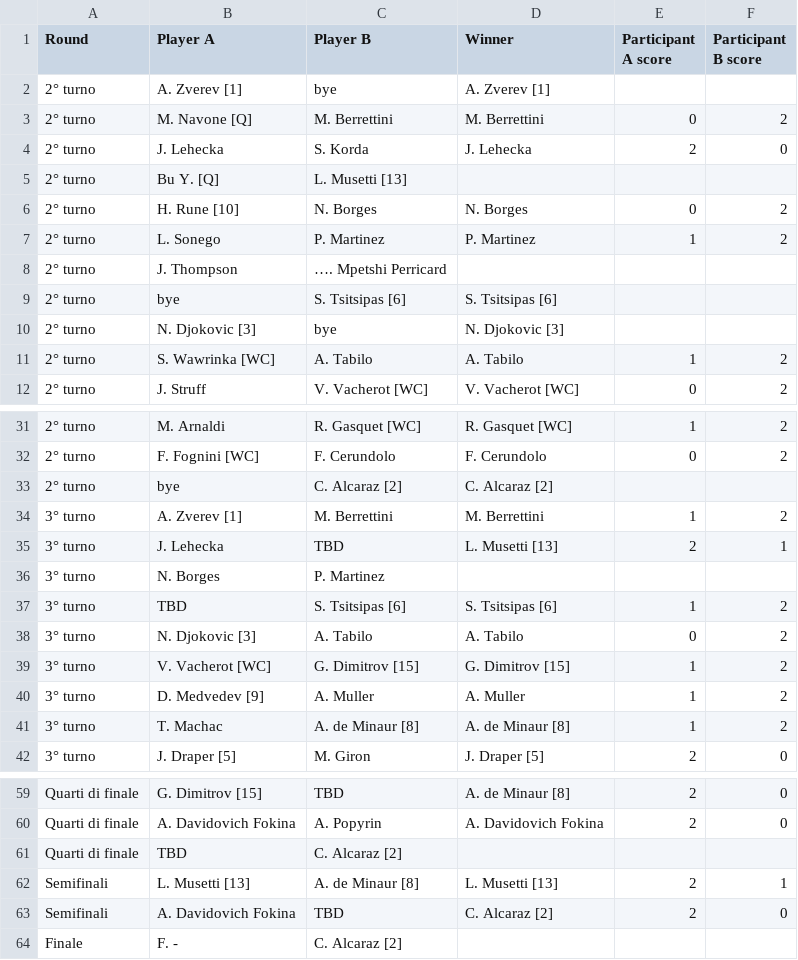
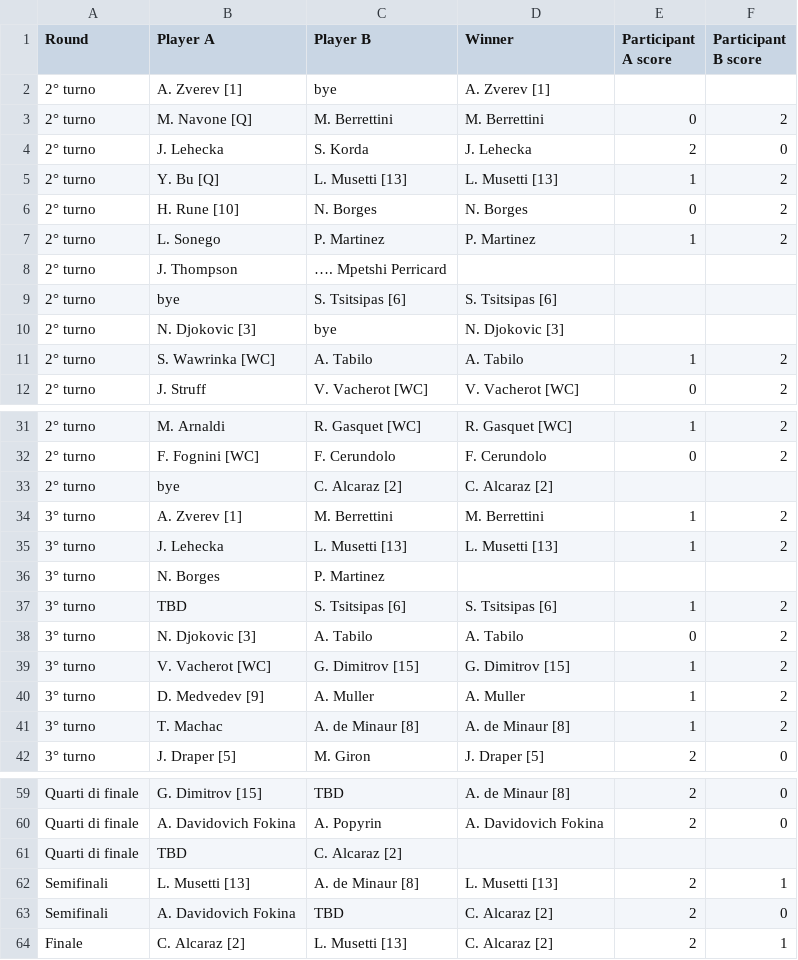
Before and after one commit to bennygiardina/draw_unified, a CSV file: data/montecarlo_atp.csv, drawn as a sheet; only a part is shown, gaps mark what is left out.

```diff
--- a/data/montecarlo_atp.csv
+++ b/data/montecarlo_atp.csv
@@ -4,3 +4,3 @@
 2° turno,J. Lehecka,S. Korda,J. Lehecka,2,0
-2° turno,Bu Y. [Q],L. Musetti [13],,,
+2° turno,Y. Bu [Q],L. Musetti [13],L. Musetti [13],1,2
 2° turno,H. Rune [10],N. Borges,N. Borges,0,2
@@ -34,3 +34,3 @@
 3° turno,A. Zverev [1],M. Berrettini,M. Berrettini,1,2
-3° turno,J. Lehecka,TBD,L. Musetti [13],2,1
+3° turno,J. Lehecka,L. Musetti [13],L. Musetti [13],1,2
 3° turno,N. Borges,P. Martinez,,,
@@ -63,2 +63,2 @@ Semifinali,L. Musetti [13],A. de Minaur [8],L. Musetti [13],2,1
 Semifinali,A. Davidovich Fokina,TBD,C. Alcaraz [2],2,0
-Finale,F. -,C. Alcaraz [2],,,
+Finale,C. Alcaraz [2],L. Musetti [13],C. Alcaraz [2],2,1
```
